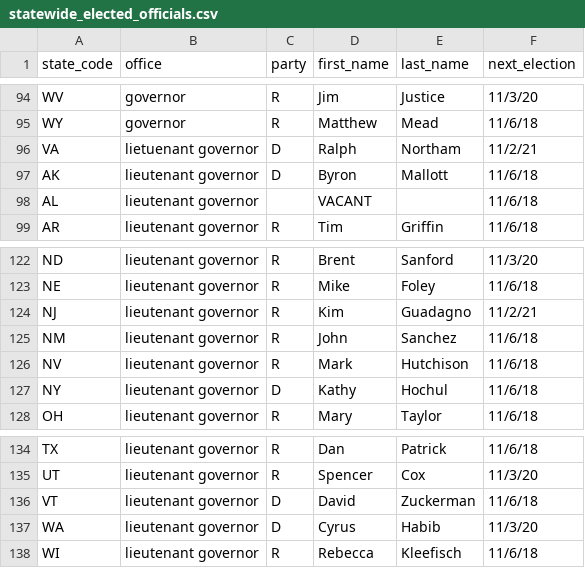
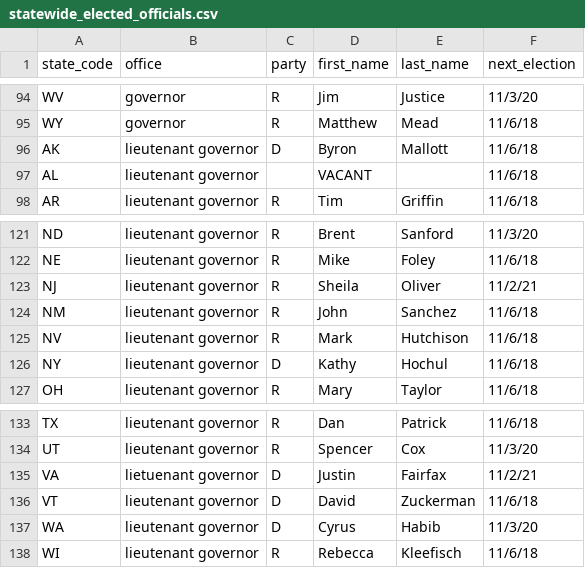
Before and after one commit to democrats/data, a CSV file: elected-officials-roster/statewide_elected_officials.csv, drawn as a sheet; only a part is shown, gaps mark what is left out.

Commit message:
Update VA&NJ Lt Gov

```diff
--- a/elected-officials-roster/statewide_elected_officials.csv
+++ b/elected-officials-roster/statewide_elected_officials.csv
@@ -95,3 +95,2 @@ WV,governor,R,Jim,Justice,11/3/20
 WY,governor,R,Matthew,Mead,11/6/18
-VA,lietuenant governor,D,Ralph,Northam,11/2/21
 AK,lieutenant governor,D,Byron,Mallott,11/6/18
@@ -123,3 +122,3 @@ ND,lieutenant governor,R,Brent,Sanford,11/3/20
 NE,lieutenant governor,R,Mike,Foley,11/6/18
-NJ,lieutenant governor,R,Kim,Guadagno,11/2/21
+NJ,lieutenant governor,R,Sheila,Oliver,11/2/21
 NM,lieutenant governor,R,John,Sanchez,11/6/18
@@ -135,2 +134,3 @@ TX,lieutenant governor,R,Dan,Patrick,11/6/18
 UT,lieutenant governor,R,Spencer,Cox,11/3/20
+VA,lietuenant governor,D,Justin,Fairfax,11/2/21
 VT,lieutenant governor,D,David,Zuckerman,11/6/18
```
